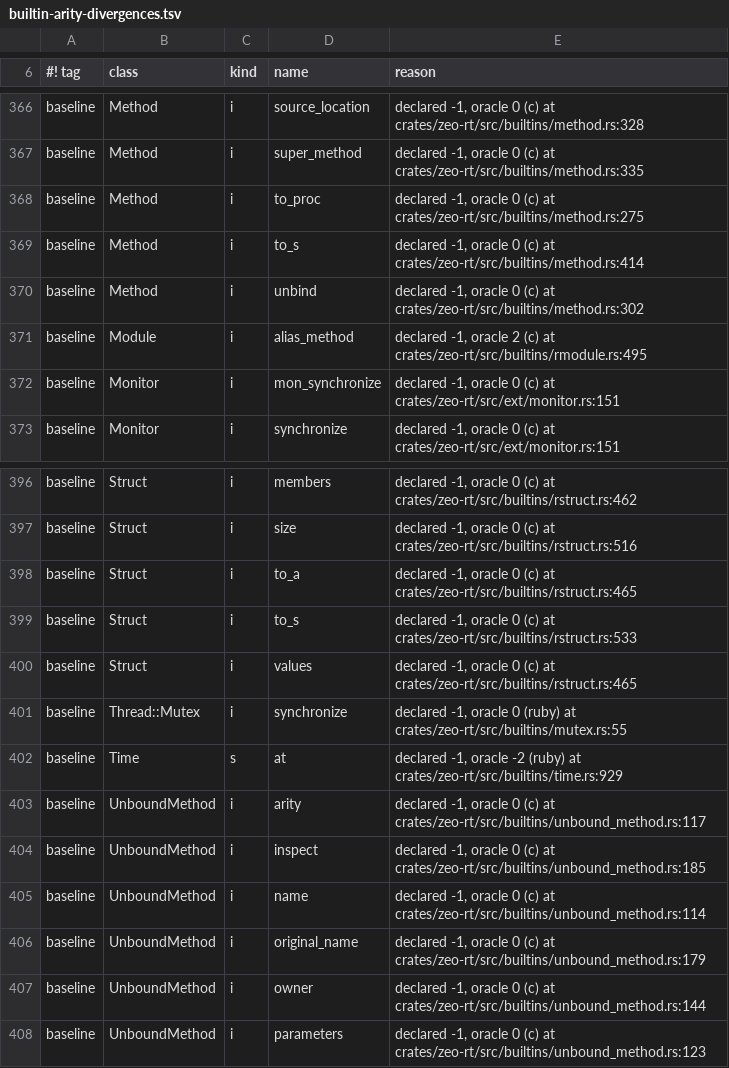
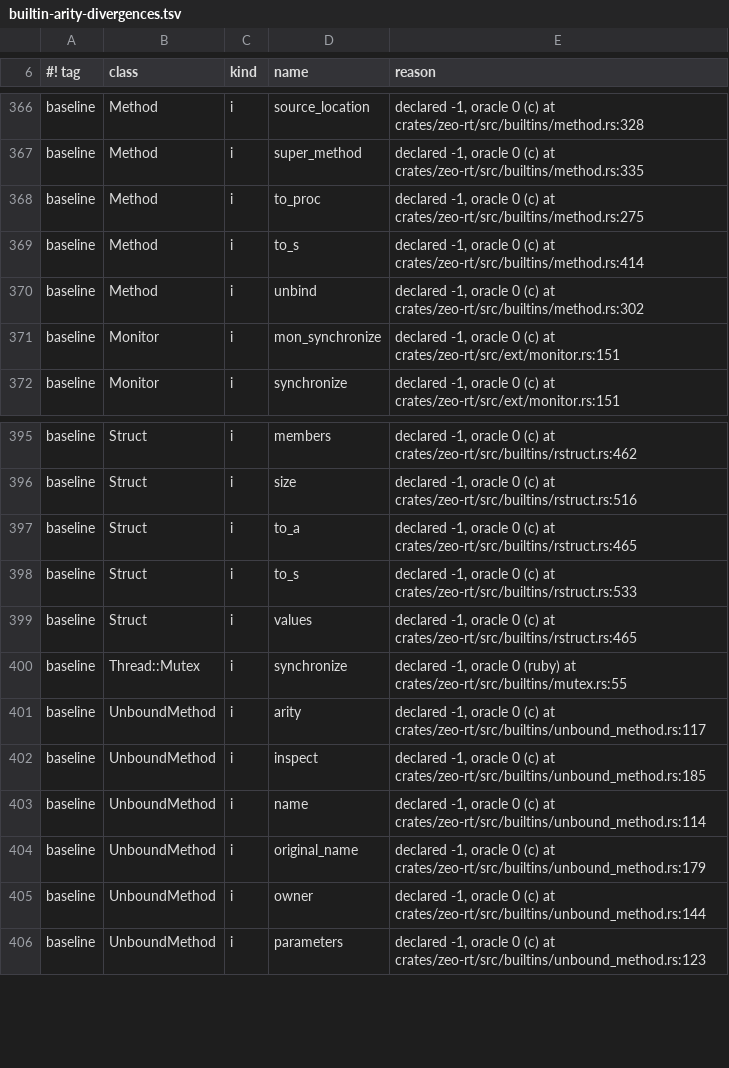
Before and after one commit to ryanseys/zeo, a TSV file: conformance/builtin-arity-divergences.tsv, drawn as a sheet; only a part is shown, gaps mark what is left out; the diff names each change by its address in the sheet, - before the commit and + after, or states it on an @@ line.

Commit message:
Take Module, Time and define_method argument counts from the header
Time.utc and Time.local reported "expected 1..10"; CRuby says 1..8, with
the ten-element Time#to_a form special-cased. Time.new said 0..8 where
CRuby says 0..7. Both now come from the parameter list.

The kwrest guard counted the keyword slot as a positional, so a method
with **opts accepted one argument too many.

```diff
--- a/conformance/builtin-arity-divergences.tsv
+++ b/conformance/builtin-arity-divergences.tsv
-row 371: baseline | Module | i | alias_method | declared -1, oracle 2 (c) at crates/zeo-rt/src/builtins/rmodule.rs:495
-row 402: baseline | Time | s | at | declared -1, oracle -2 (ruby) at crates/zeo-rt/src/builtins/time.rs:929
```
Also changed, not shown: 6 other files.
